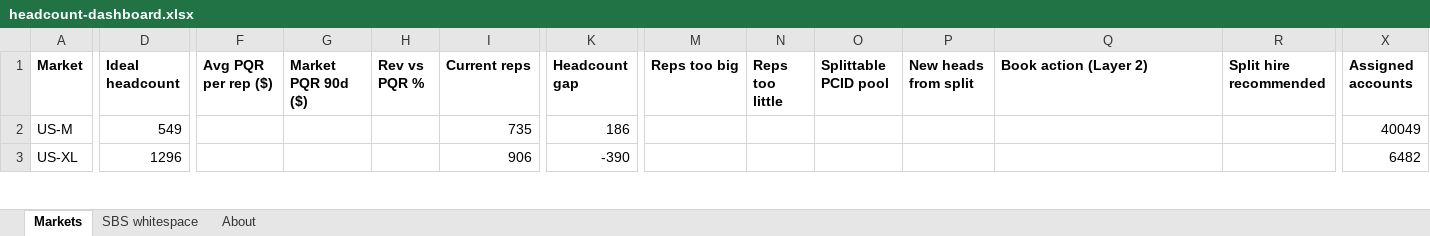
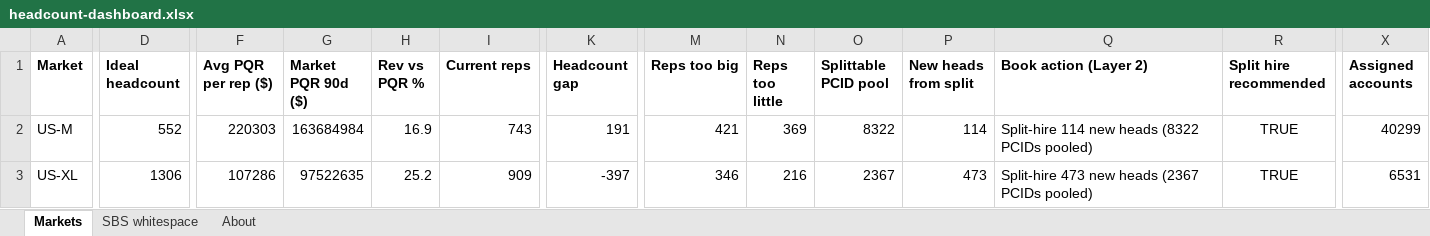
Before and after one commit to Kmahoneyxo/hq-headcount-dashboard, an Excel workbook: docs/data/headcount-dashboard.xlsx, sheet Markets, drawn as a sheet; only a part is shown, gaps mark what is left out; values as stored, in another font and other column widths than the file's, no borders; the diff covers the shown part only; the diff names each change by its address in the sheet, - before the commit and + after, or states it on an @@ line.

```diff
--- a/docs/data/headcount-dashboard.xlsx (sheet Markets)
+++ b/docs/data/headcount-dashboard.xlsx (sheet Markets)
-D2 (Ideal headcount): 549
+D2 (Ideal headcount): 552
-F2 (Avg PQR per rep ($)): (empty)
+F2 (Avg PQR per rep ($)): 220303
-G2 (Market PQR 90d ($)): (empty)
+G2 (Market PQR 90d ($)): 163684984
-H2 (Rev vs PQR %): (empty)
+H2 (Rev vs PQR %): 16.9
-I2 (Current reps): 735
+I2 (Current reps): 743
-K2 (Headcount gap): 186
+K2 (Headcount gap): 191
-M2 (Reps too big): (empty)
+M2 (Reps too big): 421
-N2 (Reps too little): (empty)
+N2 (Reps too little): 369
-O2 (Splittable PCID pool): (empty)
+O2 (Splittable PCID pool): 8322
-P2 (New heads from split): (empty)
+P2 (New heads from split): 114
-Q2 (Book action (Layer 2)): (empty)
+Q2 (Book action (Layer 2)): Split-hire 114 new heads (8322 PCIDs pooled)
-R2:R3 (Split hire recommended): (empty)
+R2:R3 (Split hire recommended): TRUE
-X2 (Assigned accounts): 40049
+X2 (Assigned accounts): 40299
-D3 (Ideal headcount): 1296
+D3 (Ideal headcount): 1306
-F3 (Avg PQR per rep ($)): (empty)
+F3 (Avg PQR per rep ($)): 107286
-G3 (Market PQR 90d ($)): (empty)
+G3 (Market PQR 90d ($)): 97522635
-H3 (Rev vs PQR %): (empty)
+H3 (Rev vs PQR %): 25.2
-I3 (Current reps): 906
+I3 (Current reps): 909
-K3 (Headcount gap): -390
+K3 (Headcount gap): -397
-M3 (Reps too big): (empty)
+M3 (Reps too big): 346
-N3 (Reps too little): (empty)
+N3 (Reps too little): 216
-O3 (Splittable PCID pool): (empty)
+O3 (Splittable PCID pool): 2367
-P3 (New heads from split): (empty)
+P3 (New heads from split): 473
-Q3 (Book action (Layer 2)): (empty)
+Q3 (Book action (Layer 2)): Split-hire 473 new heads (2367 PCIDs pooled)
-X3 (Assigned accounts): 6482
+X3 (Assigned accounts): 6531
```
Also changed, not shown: 298 edited cells elsewhere in this sheet, sheet SBS whitespace, 8 other files.
